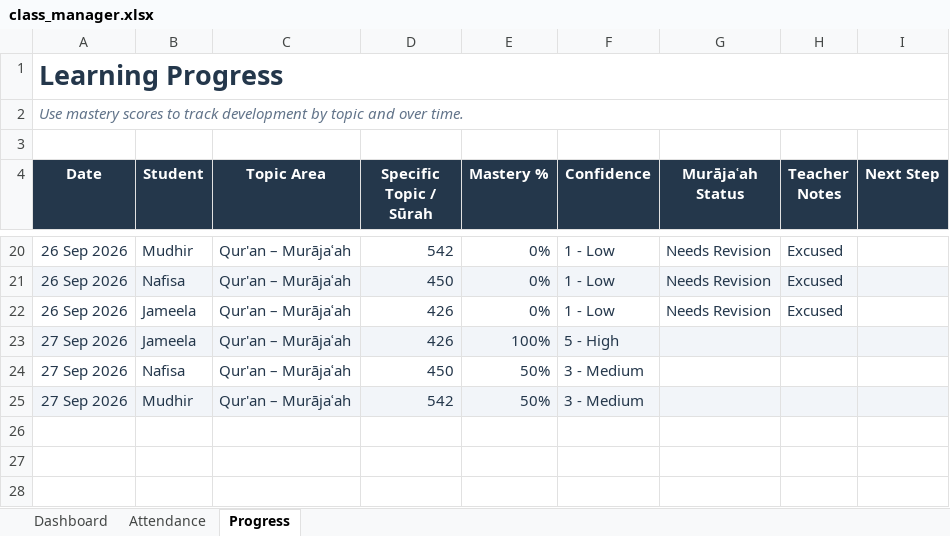
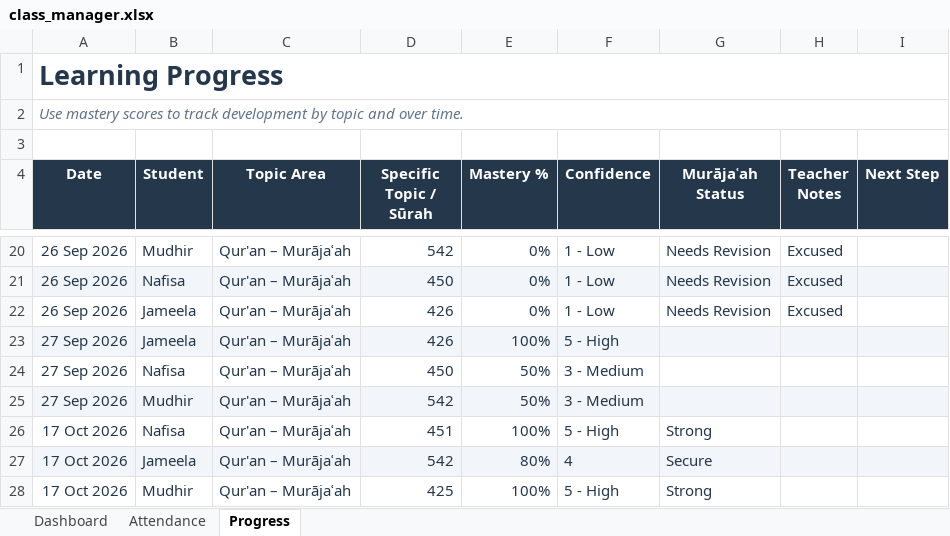
Before and after one commit to abrarmudhir/edu-journey, an Excel workbook: assets/deen/madrasa/class_manager.xlsx, sheet Progress, drawn as a sheet; only a part is shown, gaps mark what is left out; values as stored, in another font and other column widths than the file's, no borders; conditional formats and table styles not drawn; the diff names each change by its address in the sheet, - before the commit and + after, or states it on an @@ line.

Commit message:
EDU-19: class_manager: latest progress

```diff
--- a/assets/deen/madrasa/class_manager.xlsx (sheet Progress)
+++ b/assets/deen/madrasa/class_manager.xlsx (sheet Progress)
+row 26: 17 Oct 2026 | Nafisa | Qur'an – Murājaʿah | 451 | 100% | 5 - High | Strong
+row 27: 17 Oct 2026 | Jameela | Qur'an – Murājaʿah | 542 | 80% | 4 | Secure
+row 28: 17 Oct 2026 | Mudhir | Qur'an – Murājaʿah | 425 | 100% | 5 - High | Strong
```
Also changed, not shown: sheet Attendance, sheet Dashboard, charts or pictures.
